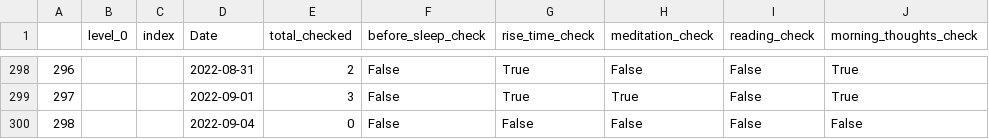
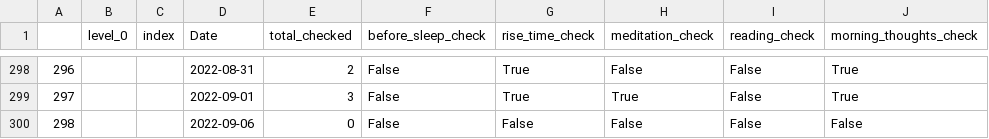
Before and after one commit to AndyLeeProjects/notion_automation, a CSV file: Data/morning_routine.csv, drawn as a sheet; only a part is shown, gaps mark what is left out; the diff names each change by its address in the sheet, - before the commit and + after, or states it on an @@ line.

```diff
--- a/Data/morning_routine.csv
+++ b/Data/morning_routine.csv
-D300 (Date): 2022-09-04
+D300 (Date): 2022-09-06
```
Also changed, not shown: Data/all_dat.csv, Data/duration_est.csv, 2 other files.
